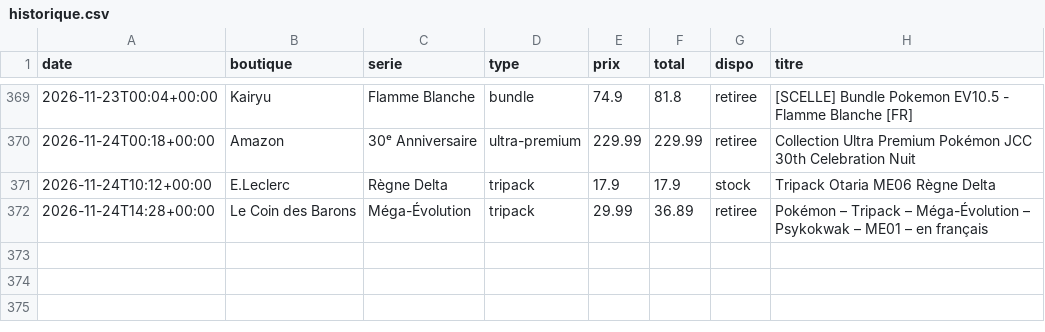
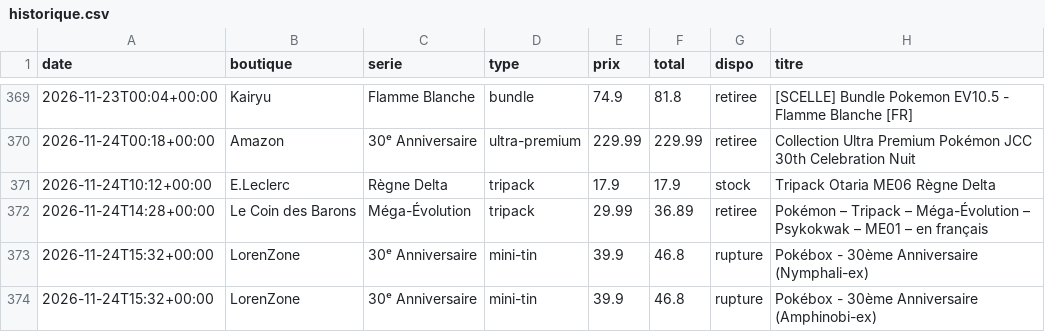
Before and after one commit to RaphKujo/bot-pokemon, a CSV file: data/historique.csv, drawn as a sheet; only a part is shown, gaps mark what is left out; the diff names each change by its address in the sheet, - before the commit and + after, or states it on an @@ line.

Commit message:
Mise à jour des prix

```diff
--- a/data/historique.csv
+++ b/data/historique.csv
+row 373: 2026-11-24T15:32+00:00 | LorenZone | 30ᵉ Anniversaire | mini-tin | 39.9 | 46.8 | rupture | Pokébox - 30ème Anniversaire (Nymphali-ex)
+row 374: 2026-11-24T15:32+00:00 | LorenZone | 30ᵉ Anniversaire | mini-tin | 39.9 | 46.8 | rupture | Pokébox - 30ème Anniversaire (Amphinobi-ex)
```
Also changed, not shown: 2 other files.
